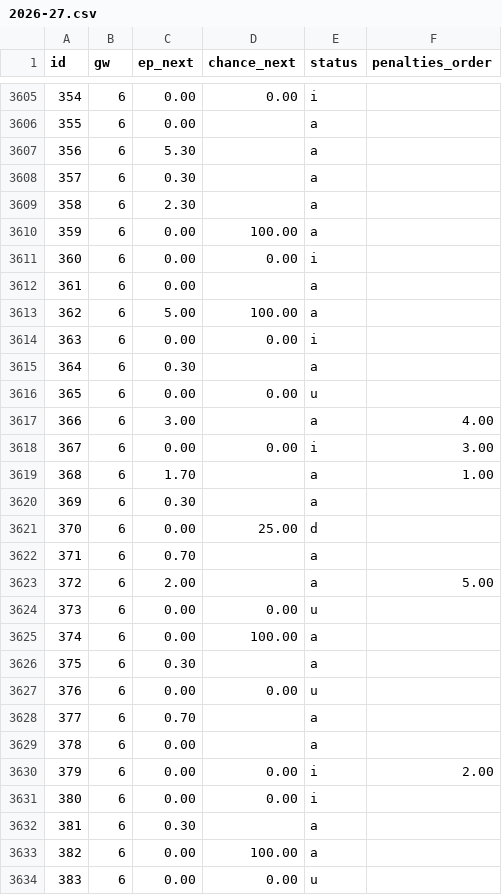
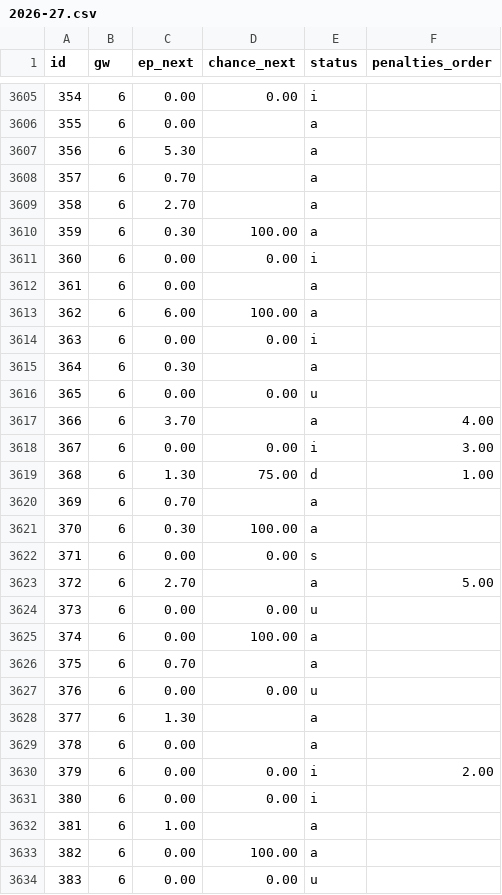
Before and after one commit to ClemEsBot1/Fpl, a CSV file: scripts/ml/data/fpl-snapshots/2026-27.csv, drawn as a sheet; only a part is shown, gaps mark what is left out; the diff covers the shown part only.

```diff
--- a/scripts/ml/data/fpl-snapshots/2026-27.csv
+++ b/scripts/ml/data/fpl-snapshots/2026-27.csv
@@ -3607,8 +3607,8 @@ id,gw,ep_next,chance_next,status,penalties_order
 356,6,5.30,,a,
-357,6,0.30,,a,
-358,6,2.30,,a,
-359,6,0.00,100.00,a,
+357,6,0.70,,a,
+358,6,2.70,,a,
+359,6,0.30,100.00,a,
 360,6,0.00,0.00,i,
 361,6,0.00,,a,
-362,6,5.00,100.00,a,
+362,6,6.00,100.00,a,
 363,6,0.00,0.00,i,
@@ -3616,14 +3616,14 @@ id,gw,ep_next,chance_next,status,penalties_order
 365,6,0.00,0.00,u,
-366,6,3.00,,a,4.00
+366,6,3.70,,a,4.00
 367,6,0.00,0.00,i,3.00
-368,6,1.70,,a,1.00
-369,6,0.30,,a,
-370,6,0.00,25.00,d,
-371,6,0.70,,a,
-372,6,2.00,,a,5.00
+368,6,1.30,75.00,d,1.00
+369,6,0.70,,a,
+370,6,0.30,100.00,a,
+371,6,0.00,0.00,s,
+372,6,2.70,,a,5.00
 373,6,0.00,0.00,u,
 374,6,0.00,100.00,a,
-375,6,0.30,,a,
+375,6,0.70,,a,
 376,6,0.00,0.00,u,
-377,6,0.70,,a,
+377,6,1.30,,a,
 378,6,0.00,,a,
@@ -3631,3 +3631,3 @@ id,gw,ep_next,chance_next,status,penalties_order
 380,6,0.00,0.00,i,
-381,6,0.30,,a,
+381,6,1.00,,a,
 382,6,0.00,100.00,a,
```
Also changed, not shown: 90 edited cells elsewhere in this file, 2 other files.
